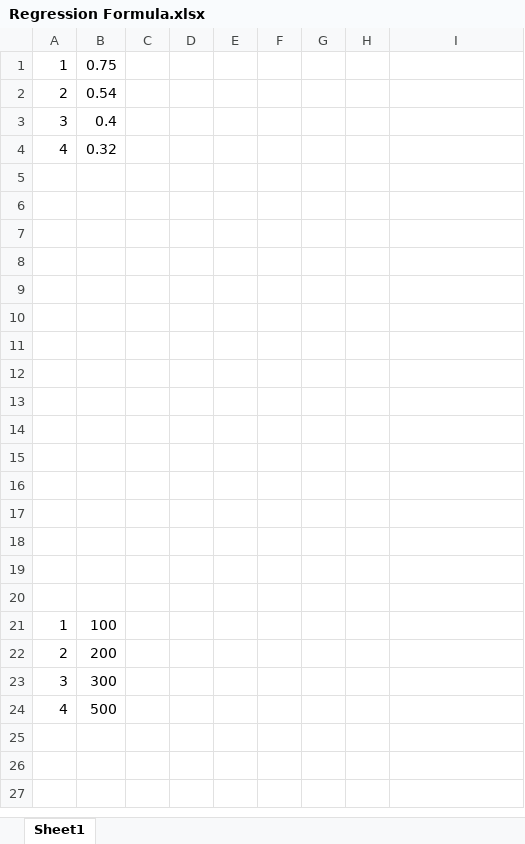
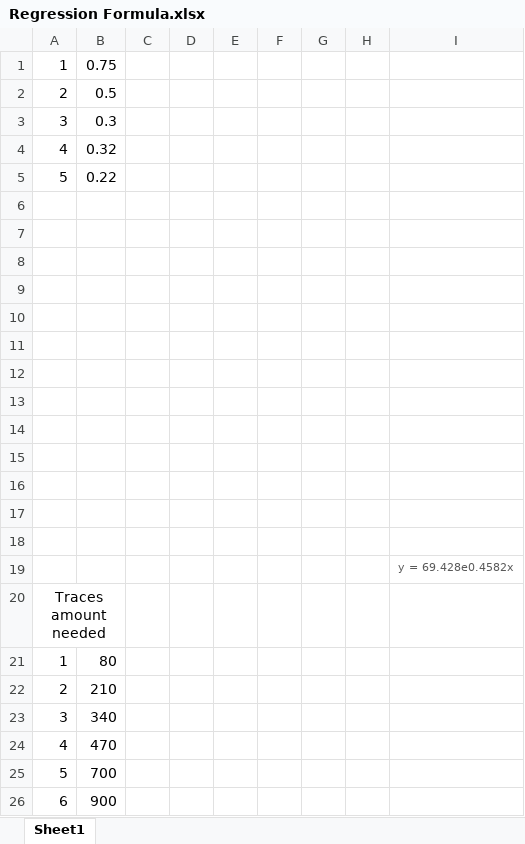
Before and after one commit to ChenFryd/side-channels-attacks, an Excel workbook: HW2/M2/Regression Formula.xlsx, sheet Sheet1, drawn as a sheet; values as stored, in another font and other column widths than the file's, no borders; charts and pictures not drawn; removed rows and columns are numbered as before the commit, all else as after; the diff names each change by its address in the sheet, - before the commit and + after, or states it on an @@ line.

```diff
--- a/HW2/M2/Regression Formula.xlsx (sheet Sheet1)
+++ b/HW2/M2/Regression Formula.xlsx (sheet Sheet1)
-B2: 0.54
+B2: 0.5
-B3: 0.4
+B3: 0.3
+row 5: 5 | 0.22
-I19: (empty)
+I19: y = 69.428e0.4582x
-A20: (empty)
+A20: Traces amount needed
+A20:B20 merged
-row 20: (empty)
-B21: 100
+B21: 80
-B22: 200
+B22: 210
-B23: 300
+B23: 340
-B24: 500
+B24: 470
+row 25: 5 | 700
+row 26: 6 | 900
```
Also changed, not shown: charts or pictures, 1 other file.
